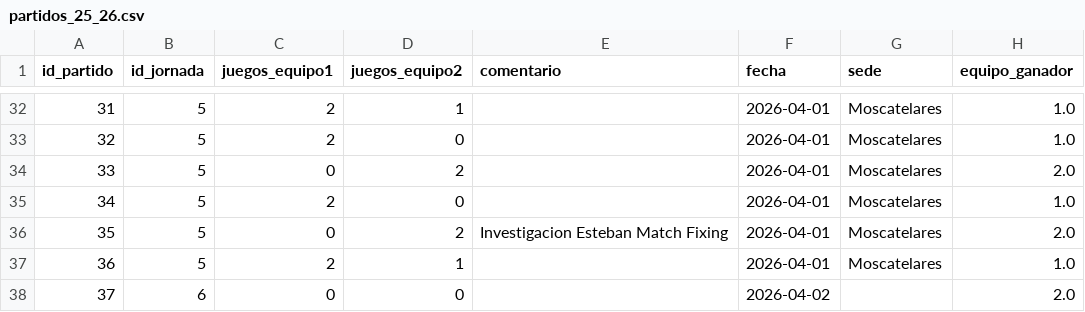
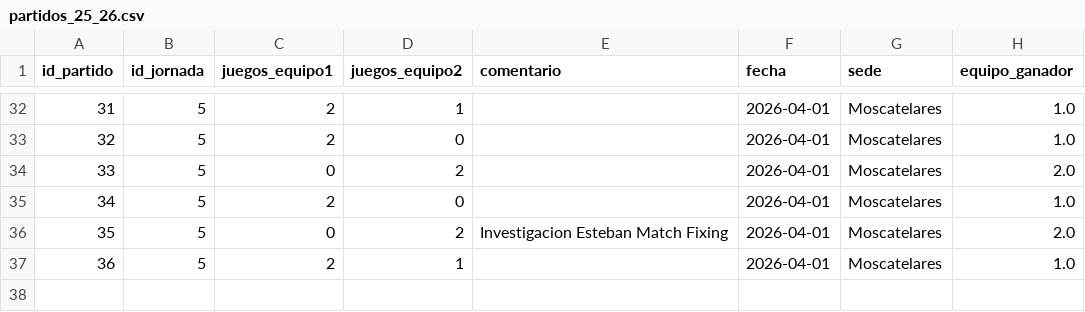
Before and after one commit to AlvarG12/padel_guimaneta, a CSV file: data/partidos_25_26.csv, drawn as a sheet; only a part is shown, gaps mark what is left out.

Commit message:
❌ Borrado partido 37 (2025/26)

```diff
--- a/data/partidos_25_26.csv
+++ b/data/partidos_25_26.csv
@@ -37,2 +37 @@ id_partido,id_jornada,juegos_equipo1,juegos_equipo2,comentario,fecha,sede,equipo
 36,5,2,1,,2026-04-01,Moscatelares,1.0
-37,6,0,0,,2026-04-02,,2.0
```
